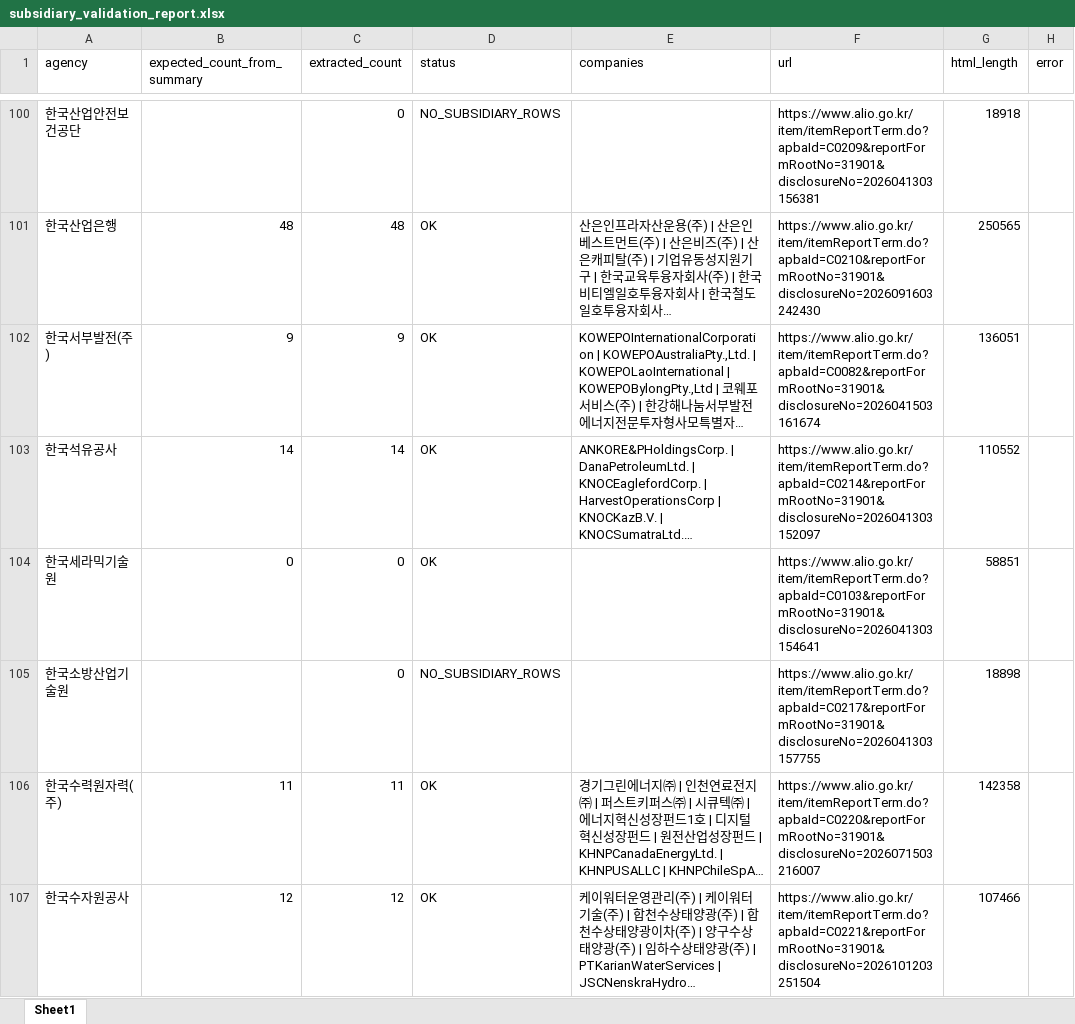
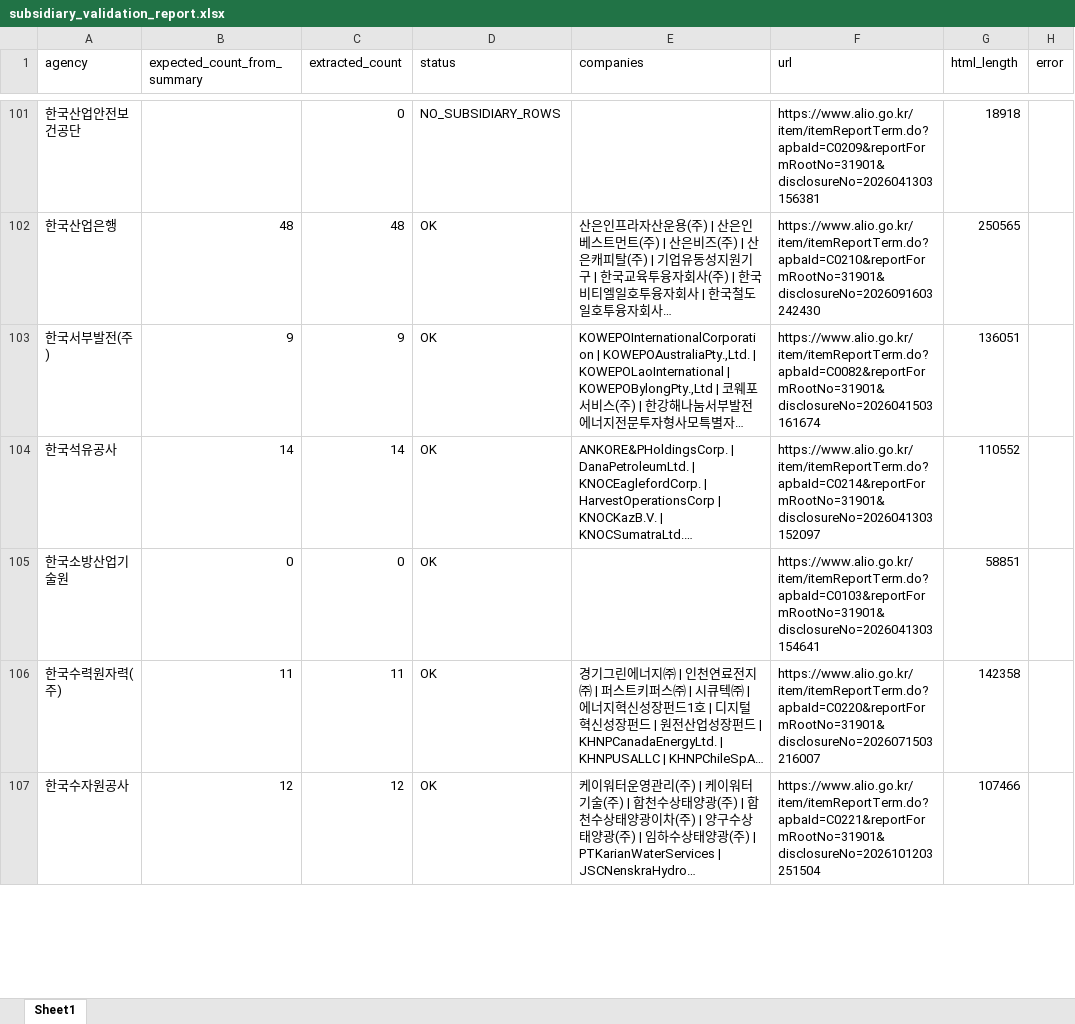
Before and after one commit to junjunating/po-search, an Excel workbook: output/subsidiary_validation_report.xlsx, sheet Sheet1, drawn as a sheet; only a part is shown, gaps mark what is left out; long unchanged cells end in …; values as stored, in another font and other column widths than the file's, no borders; removed rows and columns are numbered as before the commit, all else as after; the diff covers the shown part only; the diff names each change by its address in the sheet, - before the commit and + after, or states it on an @@ line.

```diff
--- a/output/subsidiary_validation_report.xlsx (sheet Sheet1)
+++ b/output/subsidiary_validation_report.xlsx (sheet Sheet1)
-row 104: 한국세라믹기술원 | 0 | 0 | OK |  | https://www.alio.go.kr/item/itemReportTerm.do?apbaId=C0103&reportFormRootNo=31901&disclosureNo=2026041303154641 | 58851
-B105 (expected_count_from_summary): (empty)
+B105 (expected_count_from_summary): 0
-D105 (status): NO_SUBSIDIARY_ROWS
+D105 (status): OK
-F105 (url): https://www.alio.go.kr/item/itemReportTerm.do?apbaId=C0217&reportFormRootNo=31901&disclosureNo=2026041303157755
+F105 (url): https://www.alio.go.kr/item/itemReportTerm.do?apbaId=C0103&reportFormRootNo=31901&disclosureNo=2026041303154641
-G105 (html_length): 18898
+G105 (html_length): 58851
```
Also changed, not shown: 3 added rows and 2 removed rows elsewhere in this sheet, docs/download/merged_list.xlsx, output/public_agency_subsidiaries.xlsx, 5 other files.
